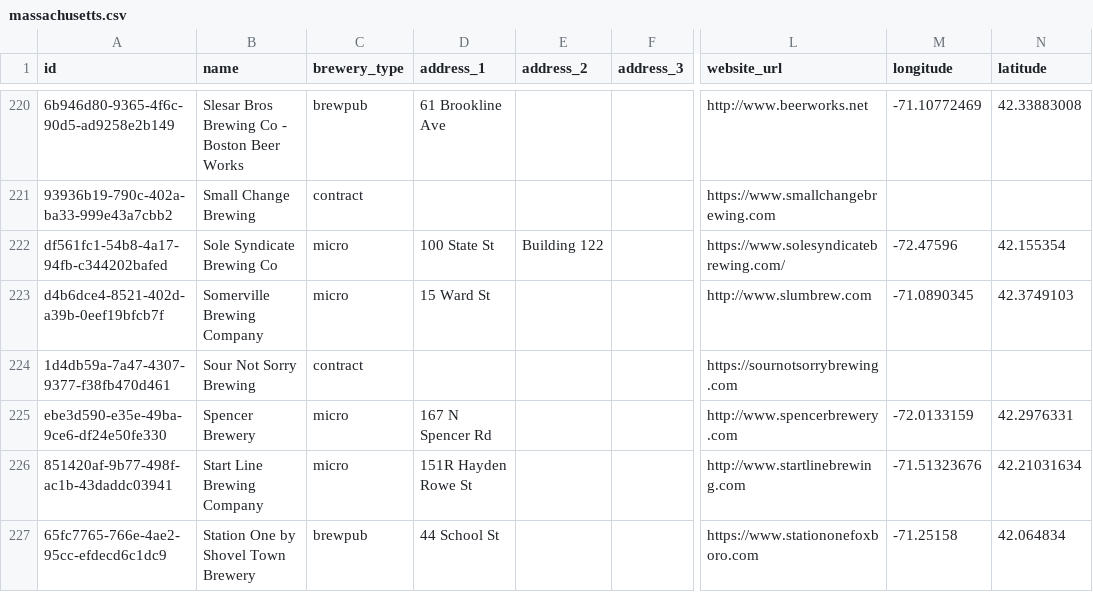
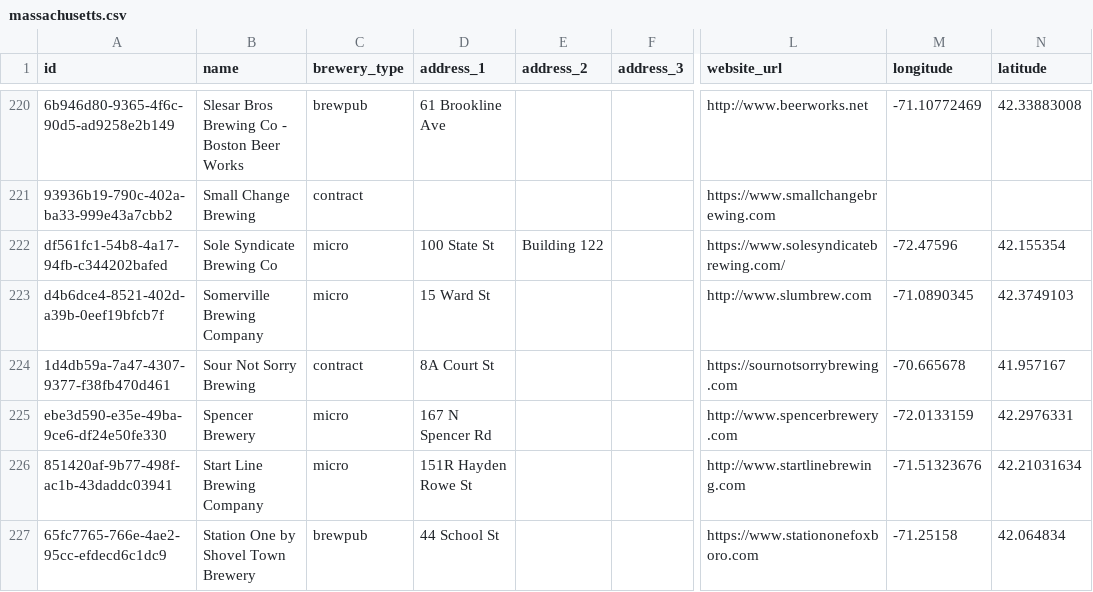
Before and after one commit to openbrewerydb/openbrewerydb, a CSV file: data/united-states/massachusetts.csv, drawn as a sheet; only a part is shown, gaps mark what is left out; the diff names each change by its address in the sheet, - before the commit and + after, or states it on an @@ line.

```diff
--- a/data/united-states/massachusetts.csv
+++ b/data/united-states/massachusetts.csv
-D224 (address_1): (empty)
+D224 (address_1): 8A Court St
-M224 (longitude): (empty)
+M224 (longitude): -70.665678
-N224 (latitude): (empty)
+N224 (latitude): 41.957167
```
